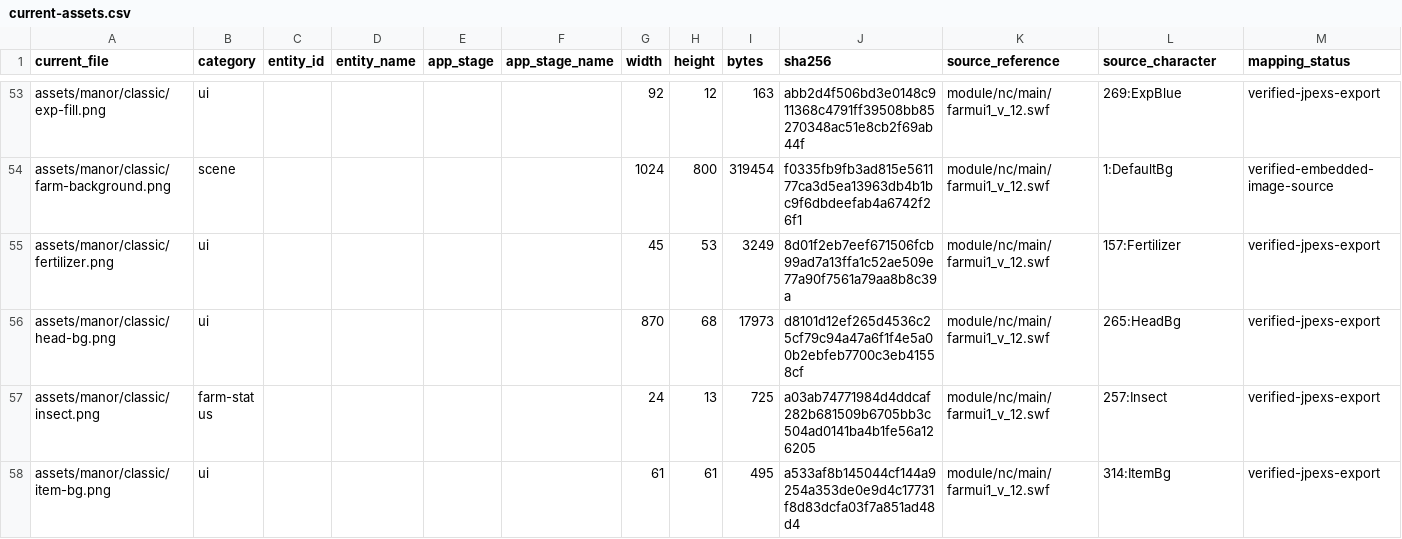
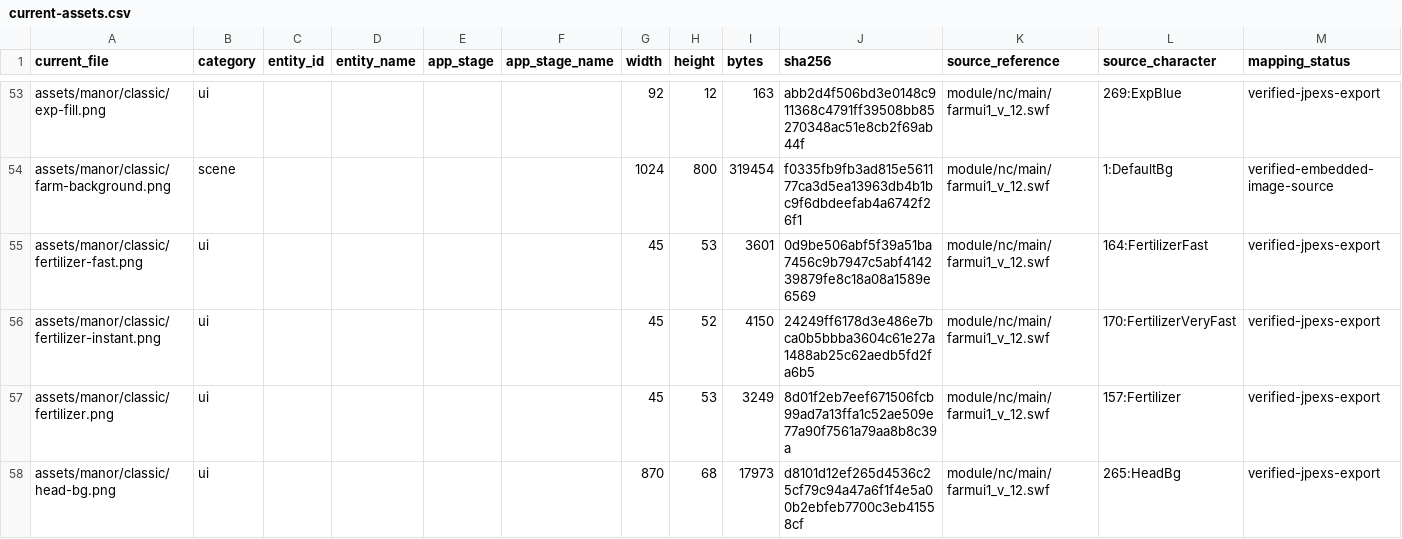
Before and after one commit to grandtiny/party-games, a CSV file: docs/manor-assets/current-assets.csv, drawn as a sheet; only a part is shown, gaps mark what is left out; the shorter side is filled out with more unchanged rows.

Commit message:
feat(manor): add starter and level rewards

```diff
--- a/docs/manor-assets/current-assets.csv
+++ b/docs/manor-assets/current-assets.csv
@@ -54,2 +54,4 @@
 "assets/manor/classic/farm-background.png","scene","","","","","1024","800","319454","f0335fb9fb3ad815e561177ca3d5ea13963db4b1bc9f6dbdeefab4a6742f26f1","module/nc/main/farmui1_v_12.swf","1:DefaultBg","verified-embedded-image-source"
+"assets/manor/classic/fertilizer-fast.png","ui","","","","","45","53","3601","0d9be506abf5f39a51ba7456c9b7947c5abf414239879fe8c18a08a1589e6569","module/nc/main/farmui1_v_12.swf","164:FertilizerFast","verified-jpexs-export"
+"assets/manor/classic/fertilizer-instant.png","ui","","","","","45","52","4150","24249ff6178d3e486e7bca0b5bbba3604c61e27a1488ab25c62aedb5fd2fa6b5","module/nc/main/farmui1_v_12.swf","170:FertilizerVeryFast","verified-jpexs-export"
 "assets/manor/classic/fertilizer.png","ui","","","","","45","53","3249","8d01f2eb7eef671506fcb99ad7a13ffa1c52ae509e77a90f7561a79aa8b8c39a","module/nc/main/farmui1_v_12.swf","157:Fertilizer","verified-jpexs-export"
```
Also changed, not shown: 15 other files.
